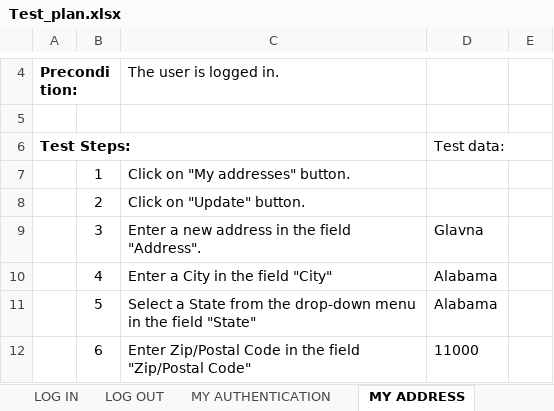
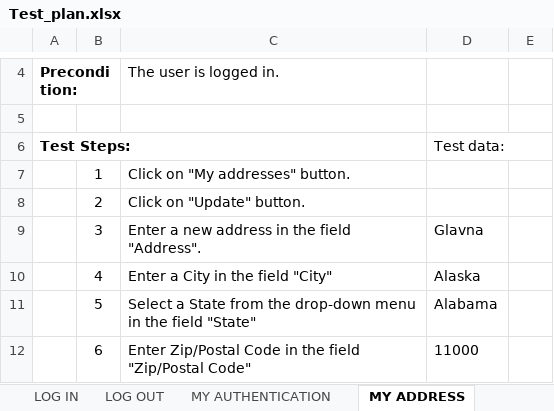
Before and after one commit to mirajosipovic/SeleniumRepo, an Excel workbook: data/Test_plan.xlsx, sheet MY ADDRESS, drawn as a sheet; only a part is shown, gaps mark what is left out; values as stored, in another font and other column widths than the file's, no borders; the diff names each change by its address in the sheet, - before the commit and + after, or states it on an @@ line.

```diff
--- a/data/Test_plan.xlsx (sheet MY ADDRESS)
+++ b/data/Test_plan.xlsx (sheet MY ADDRESS)
-D10: Alabama
+D10: Alaska
```
Also changed, not shown: sheet MY WISHLIST, 25 other files.
